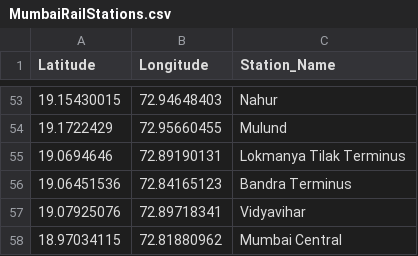
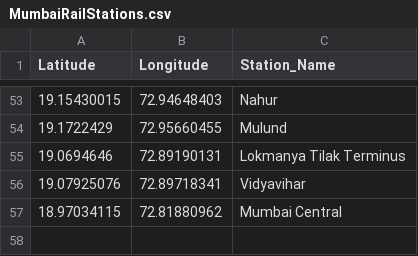
Before and after one commit to SudoKC/Coursera_Capstone, a CSV file: MumbaiRailStations.csv, drawn as a sheet; only a part is shown, gaps mark what is left out.

Commit message:
Add files via upload

```diff
--- a/MumbaiRailStations.csv
+++ b/MumbaiRailStations.csv
@@ -55,3 +55,2 @@ Latitude,Longitude,Station_Name
 19.0694646,72.89190131,Lokmanya Tilak Terminus
-19.06451536,72.84165123,Bandra Terminus
 19.07925076,72.89718341,Vidyavihar
```
